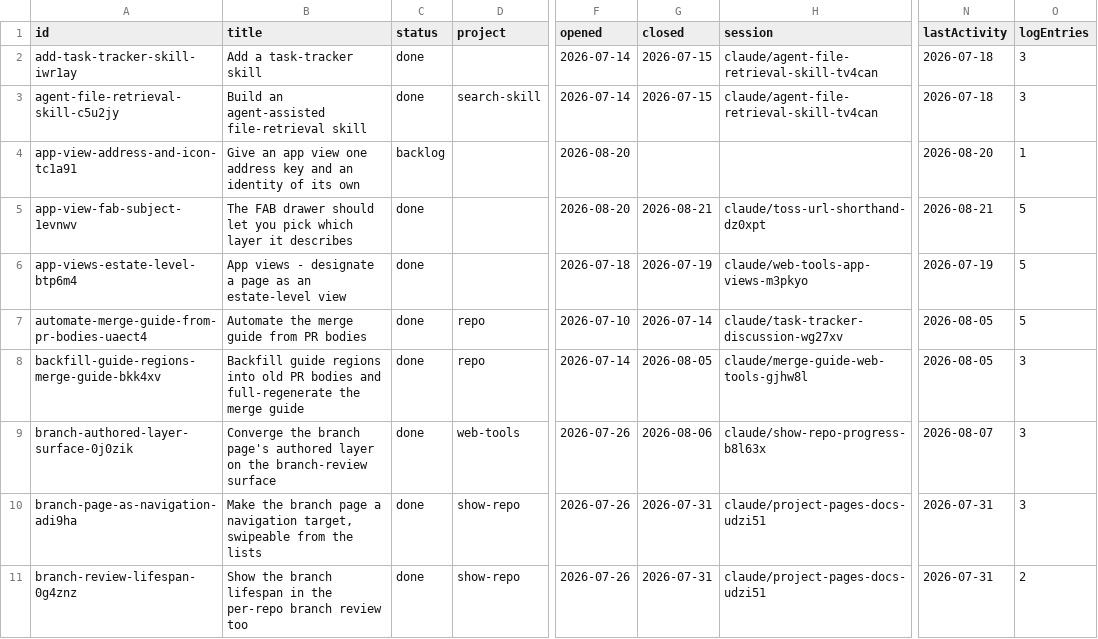
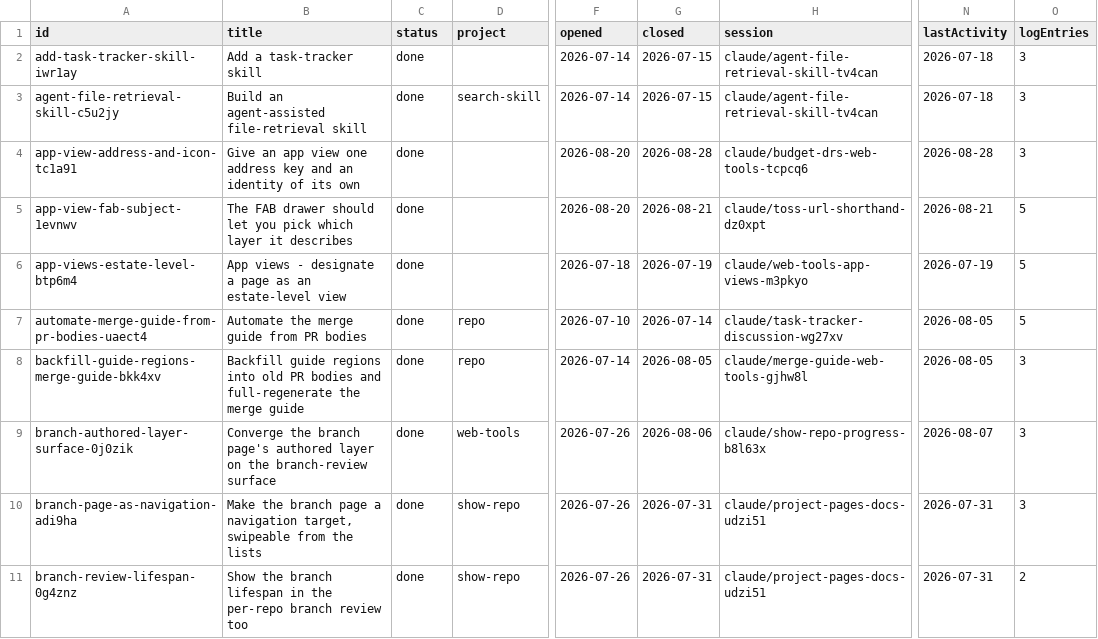
Before and after one commit to mehrlander/WebTools, a CSV file: tracker/board.csv, drawn as a sheet; only a part is shown, gaps mark what is left out; the diff names each change by its address in the sheet, - before the commit and + after, or states it on an @@ line.

```diff
--- a/tracker/board.csv
+++ b/tracker/board.csv
-C4 (status): backlog
+C4 (status): done
-G4 (closed): (empty)
+G4 (closed): 2026-08-28
-H4 (session): (empty)
+H4 (session): claude/budget-drs-web-tools-tcpcq6
-N4 (lastActivity): 2026-08-20
+N4 (lastActivity): 2026-08-28
-O4 (logEntries): 1
+O4 (logEntries): 3
```
Also changed, not shown: 2 other files.
